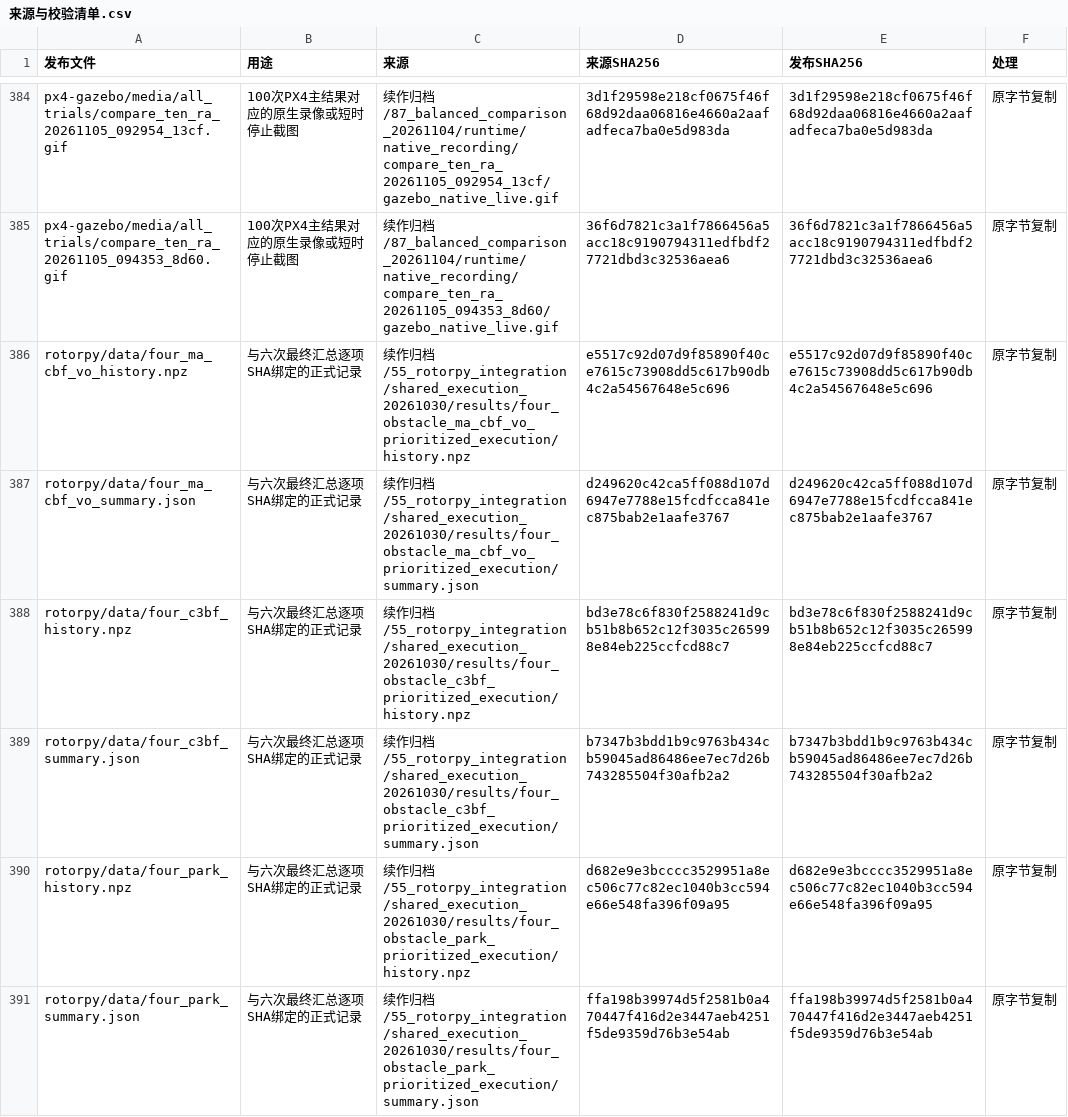
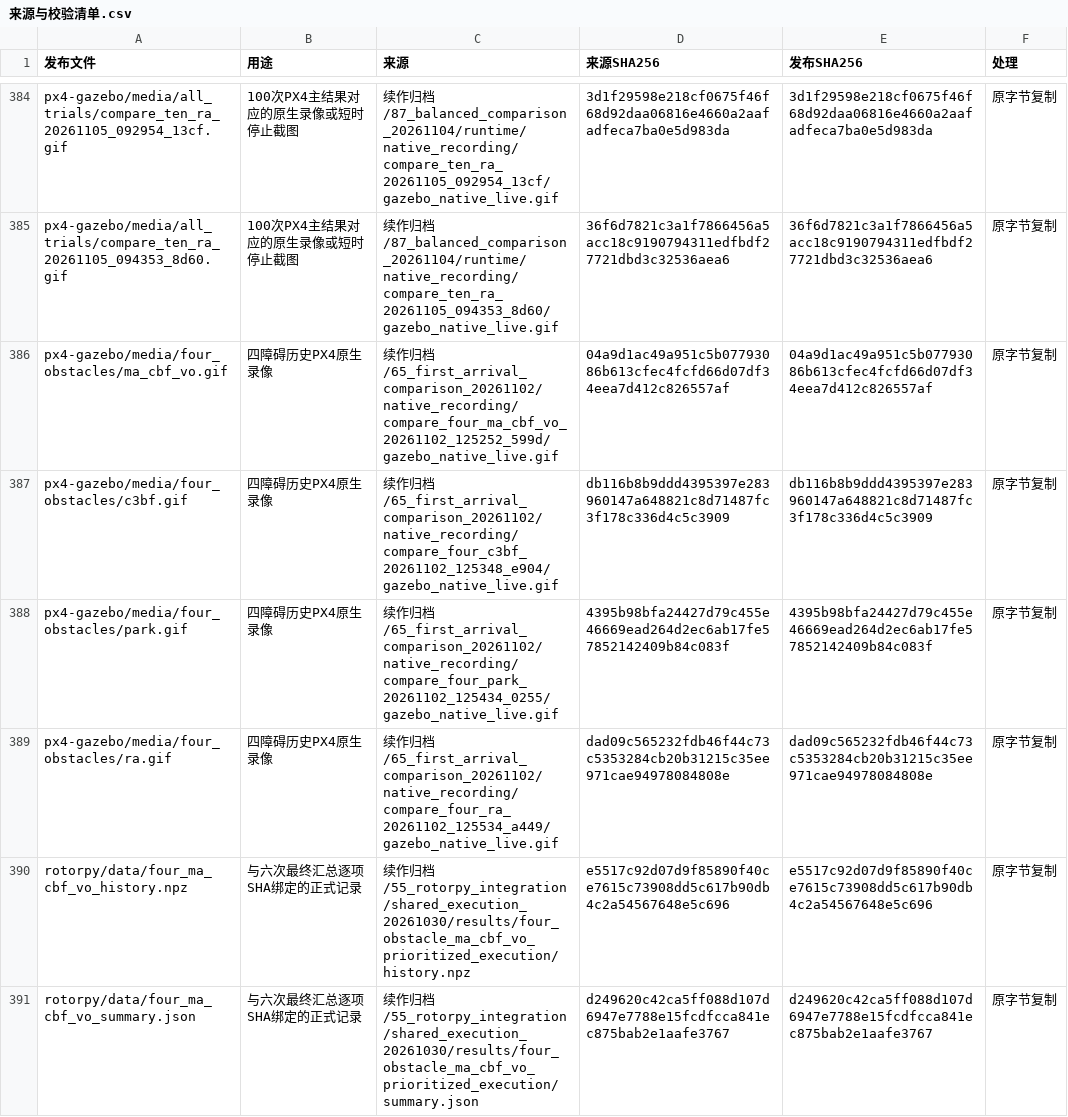
Before and after one commit to lx204914-ops/xr_teleoperate_SHU, a CSV file: 3d-ra-dpcbf/reproducibility/来源与校验清单.csv, drawn as a sheet; only a part is shown, gaps mark what is left out; the shorter side is filled out with more unchanged rows.

```diff
--- a/3d-ra-dpcbf/reproducibility/来源与校验清单.csv
+++ b/3d-ra-dpcbf/reproducibility/来源与校验清单.csv
@@ -385,2 +385,6 @@ px4-gazebo/media/all_trials/compare_ten_ra_20261105_092954_13cf.gif,100次PX4主
 px4-gazebo/media/all_trials/compare_ten_ra_20261105_094353_8d60.gif,100次PX4主结果对应的原生录像或短时停止截图,续作归档/87_balanced_comparison_20261104/runtime/native_recording/compare_ten_ra_20261105_094353_8d60/gazebo_native_live.gif,36f6d7821c3a1f7866456a5acc18c9190794311edfbdf27721dbd3c32536aea6,36f6d7821c3a1f7866456a5acc18c9190794311edfbdf27721dbd3c32536aea6,原字节复制
+px4-gazebo/media/four_obstacles/ma_cbf_vo.gif,四障碍历史PX4原生录像,续作归档/65_first_arrival_comparison_20261102/native_recording/compare_four_ma_cbf_vo_20261102_125252_599d/gazebo_native_live.gif,04a9d1ac49a951c5b07793086b613cfec4fcfd66d07df34eea7d412c826557af,04a9d1ac49a951c5b07793086b613cfec4fcfd66d07df34eea7d412c826557af,原字节复制
+px4-gazebo/media/four_obstacles/c3bf.gif,四障碍历史PX4原生录像,续作归档/65_first_arrival_comparison_20261102/native_recording/compare_four_c3bf_20261102_125348_e904/gazebo_native_live.gif,db116b8b9ddd4395397e283960147a648821c8d71487fc3f178c336d4c5c3909,db116b8b9ddd4395397e283960147a648821c8d71487fc3f178c336d4c5c3909,原字节复制
+px4-gazebo/media/four_obstacles/park.gif,四障碍历史PX4原生录像,续作归档/65_first_arrival_comparison_20261102/native_recording/compare_four_park_20261102_125434_0255/gazebo_native_live.gif,4395b98bfa24427d79c455e46669ead264d2ec6ab17fe57852142409b84c083f,4395b98bfa24427d79c455e46669ead264d2ec6ab17fe57852142409b84c083f,原字节复制
+px4-gazebo/media/four_obstacles/ra.gif,四障碍历史PX4原生录像,续作归档/65_first_arrival_comparison_20261102/native_recording/compare_four_ra_20261102_125534_a449/gazebo_native_live.gif,dad09c565232fdb46f44c73c5353284cb20b31215c35ee971cae94978084808e,dad09c565232fdb46f44c73c5353284cb20b31215c35ee971cae94978084808e,原字节复制
 rotorpy/data/four_ma_cbf_vo_history.npz,与六次最终汇总逐项SHA绑定的正式记录,续作归档/55_rotorpy_integration/shared_execution_20261030/results/four_obstacle_ma_cbf_vo_prioritized_execution/history.npz,e5517c92d07d9f85890f40ce7615c73908dd5c617b90db4c2a54567648e5c696,e5517c92d07d9f85890f40ce7615c73908dd5c617b90db4c2a54567648e5c696,原字节复制
```
Also changed, not shown: 3d-ra-dpcbf/reproducibility/发布文件校验.csv, 14 other files.
